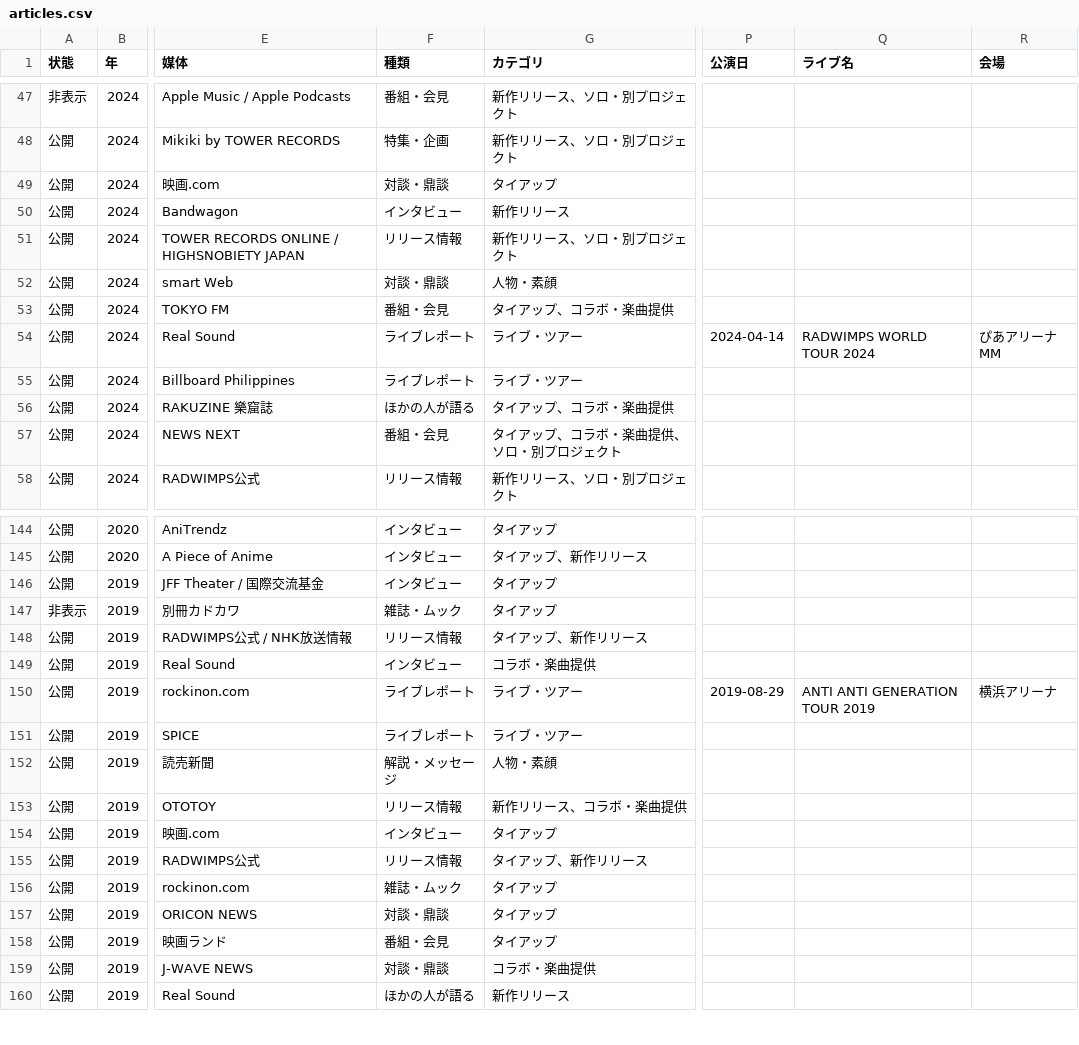
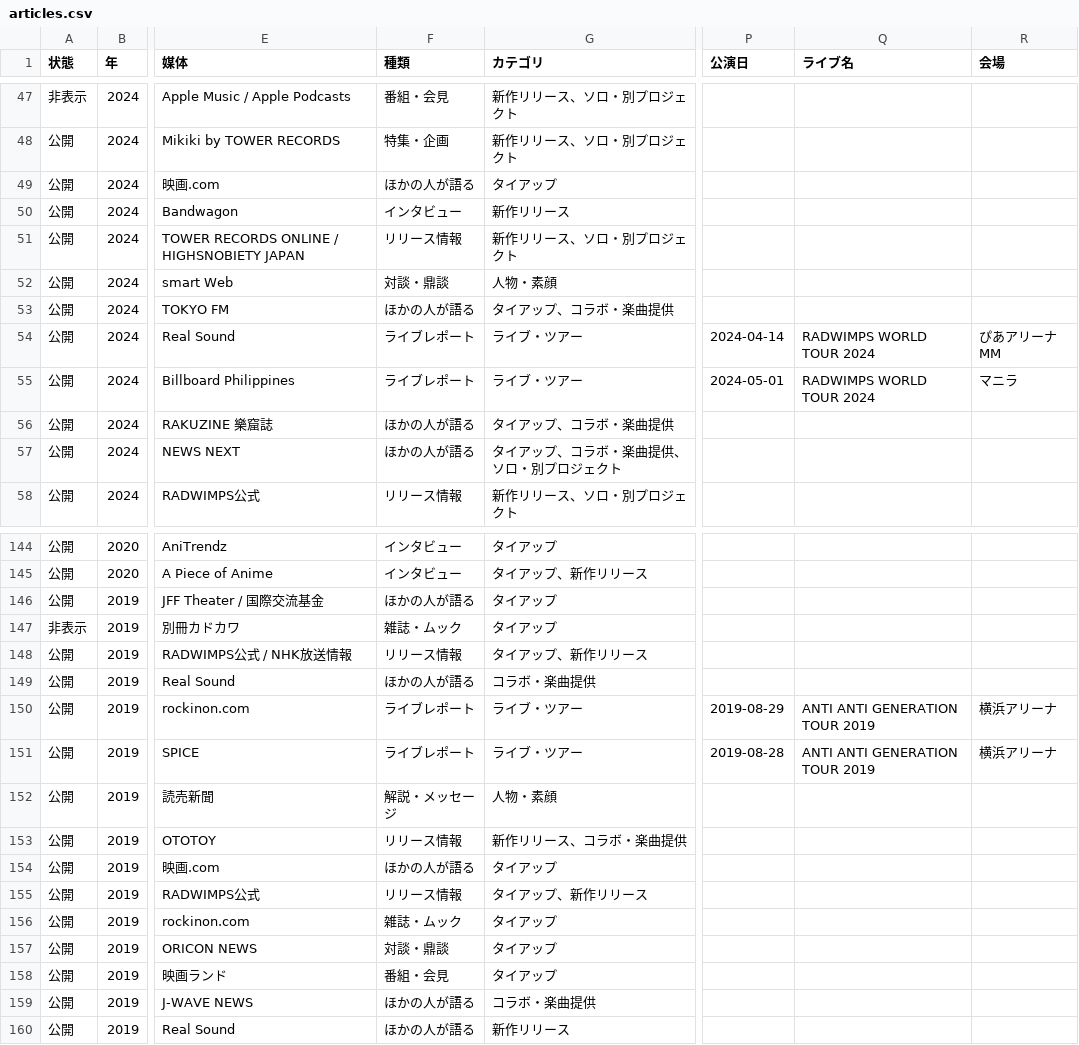
Before and after one commit to radwimps-archive/radwimps-interview-index, a CSV file: data/articles.csv, drawn as a sheet; only a part is shown, gaps mark what is left out; the diff covers the shown part only; the diff names each change by its address in the sheet, - before the commit and + after, or states it on an @@ line.

```diff
--- a/data/articles.csv
+++ b/data/articles.csv
-F49 (種類): 対談・鼎談
+F49 (種類): ほかの人が語る
-F53 (種類): 番組・会見
+F53 (種類): ほかの人が語る
-P55 (公演日): (empty)
+P55 (公演日): 2024-05-01
-Q55 (ライブ名): (empty)
+Q55 (ライブ名): RADWIMPS WORLD TOUR 2024
-R55 (会場): (empty)
+R55 (会場): マニラ
-F57 (種類): 番組・会見
+F57 (種類): ほかの人が語る
-F146 (種類): インタビュー
+F146 (種類): ほかの人が語る
-F149 (種類): インタビュー
+F149 (種類): ほかの人が語る
-P151 (公演日): (empty)
+P151 (公演日): 2019-08-28
-Q151 (ライブ名): (empty)
+Q151 (ライブ名): ANTI ANTI GENERATION TOUR 2019
-R151 (会場): (empty)
+R151 (会場): 横浜アリーナ
-F154 (種類): インタビュー
+F154 (種類): ほかの人が語る
-F159 (種類): 対談・鼎談
+F159 (種類): ほかの人が語る
```
Also changed, not shown: 59 edited cells elsewhere in this file, 3 other files.
